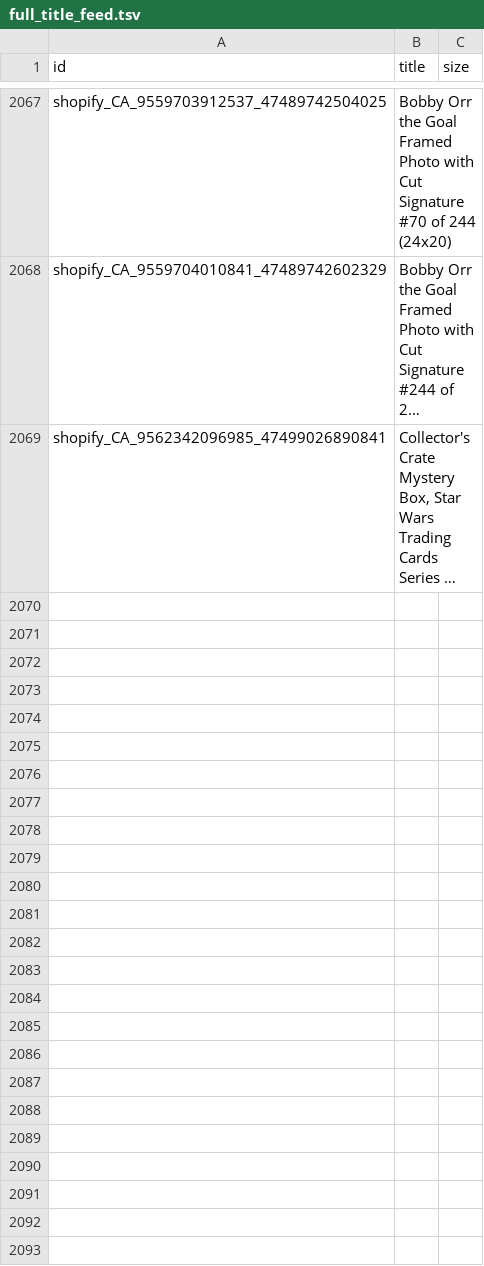
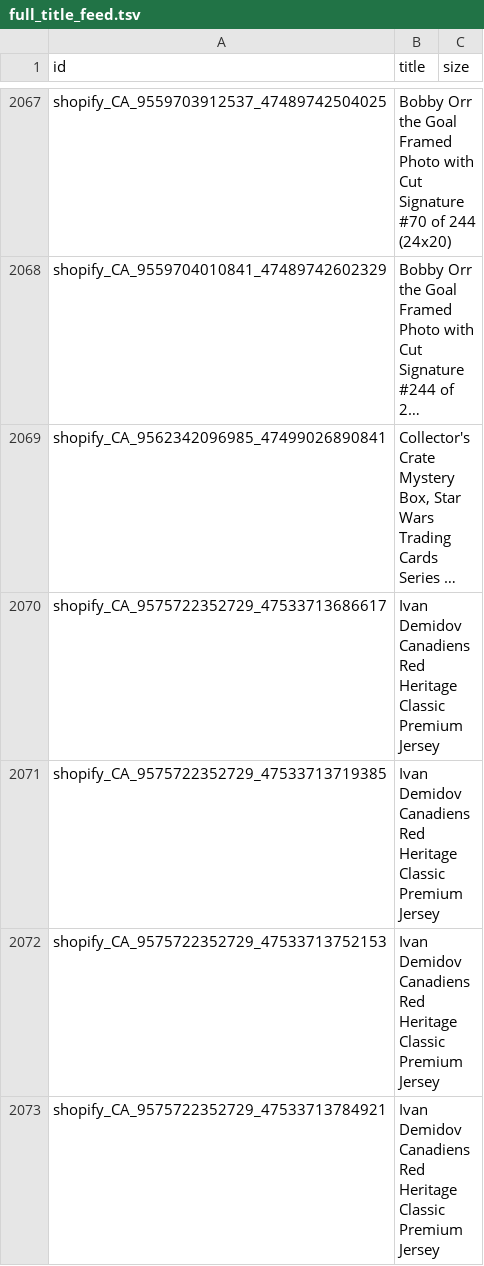
Before and after one commit to AutographAuthentic/merchant-feeds, a TSV file: feeds/full_title_feed.tsv, drawn as a sheet; only a part is shown, gaps mark what is left out; long unchanged cells end in …; the diff names each change by its address in the sheet, - before the commit and + after, or states it on an @@ line.

Commit message:
Rebuild title feed 2026-10-23

```diff
--- a/feeds/full_title_feed.tsv
+++ b/feeds/full_title_feed.tsv
+row 2070: shopify_CA_9575722352729_47533713686617 | Ivan Demidov Canadiens Red Heritage Classic Premium Jersey
+row 2071: shopify_CA_9575722352729_47533713719385 | Ivan Demidov Canadiens Red Heritage Classic Premium Jersey
+row 2072: shopify_CA_9575722352729_47533713752153 | Ivan Demidov Canadiens Red Heritage Classic Premium Jersey
+row 2073: shopify_CA_9575722352729_47533713784921 | Ivan Demidov Canadiens Red Heritage Classic Premium Jersey
```
Also changed, not shown: 1 other file.
